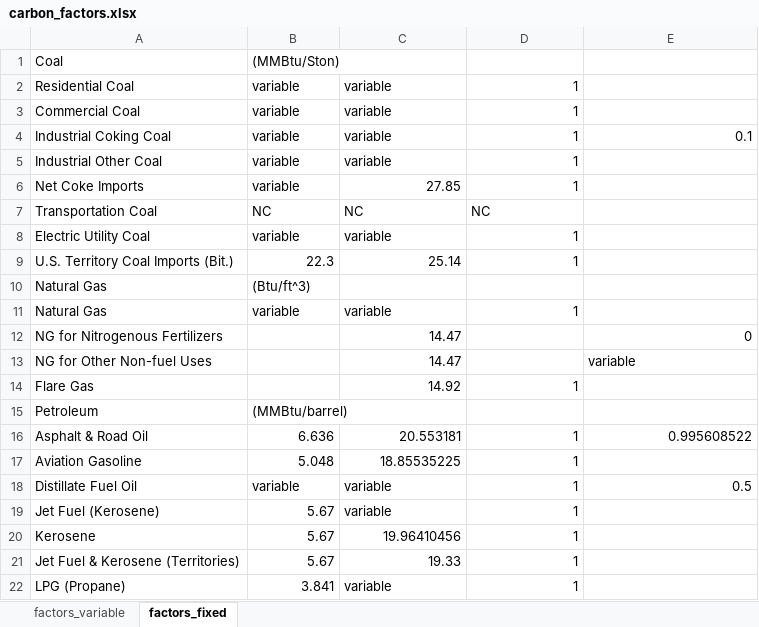
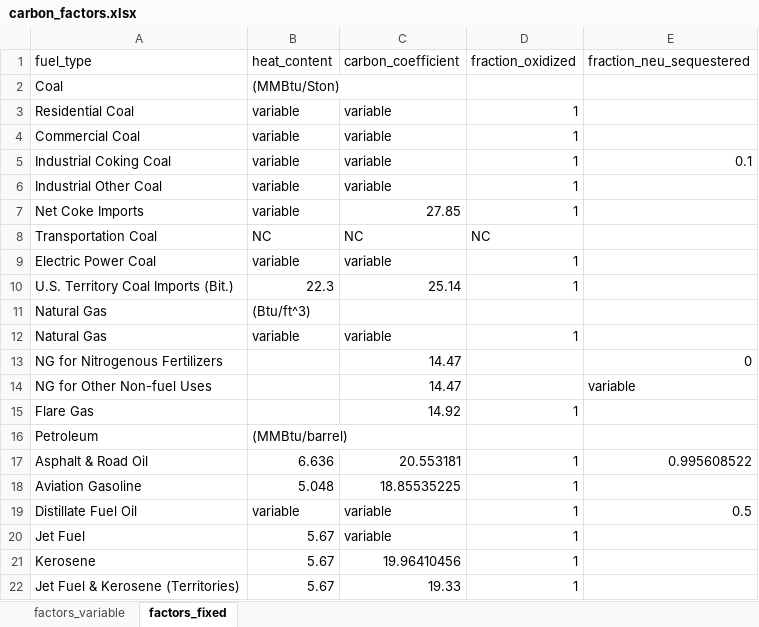
Before and after one commit to joewcorra/GHG-inventory-FFC, an Excel workbook: data/carbon_factors.xlsx, sheet factors_fixed, drawn as a sheet; only a part is shown; the shorter side is filled out with more unchanged rows; values as stored, in another font and other column widths than the file's, no borders; addresses are those after the commit; the diff names each change by its address in the sheet, - before the commit and + after, or states it on an @@ line.

```diff
--- a/data/carbon_factors.xlsx (sheet factors_fixed)
+++ b/data/carbon_factors.xlsx (sheet factors_fixed)
+row 1: fuel_type | heat_content | carbon_coefficient | fraction_oxidized | fraction_neu_sequestered
-A9: Electric Utility Coal
+A9: Electric Power Coal
-A20: Jet Fuel (Kerosene)
+A20: Jet Fuel
```
Also changed, not shown: data/ippu_distributions.xlsx, data/misc_corrections.xlsx, 7 other files.
